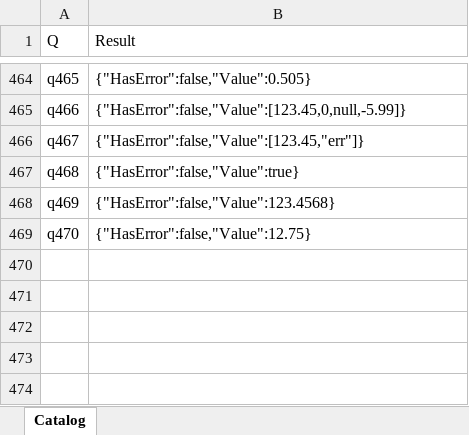
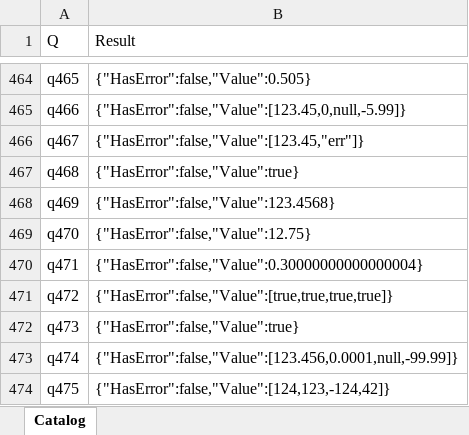
Before and after one commit to lawless-m/MrsFlow, an Excel workbook: Oracle/Oracle.xlsx, sheet Catalog, drawn as a sheet; only a part is shown, gaps mark what is left out; values as stored, in another font and other column widths than the file's, no borders; table styles not drawn; the diff names each change by its address in the sheet, - before the commit and + after, or states it on an @@ line.

```diff
--- a/Oracle/Oracle.xlsx (sheet Catalog)
+++ b/Oracle/Oracle.xlsx (sheet Catalog)
+row 470: q471 | {"HasError":false,"Value":0.30000000000000004}
+row 471: q472 | {"HasError":false,"Value":[true,true,true,true]}
+row 472: q473 | {"HasError":false,"Value":true}
+row 473: q474 | {"HasError":false,"Value":[123.456,0.0001,null,-99.99]}
+row 474: q475 | {"HasError":false,"Value":[124,123,-124,42]}
```
Also changed, not shown: 16 other files.
